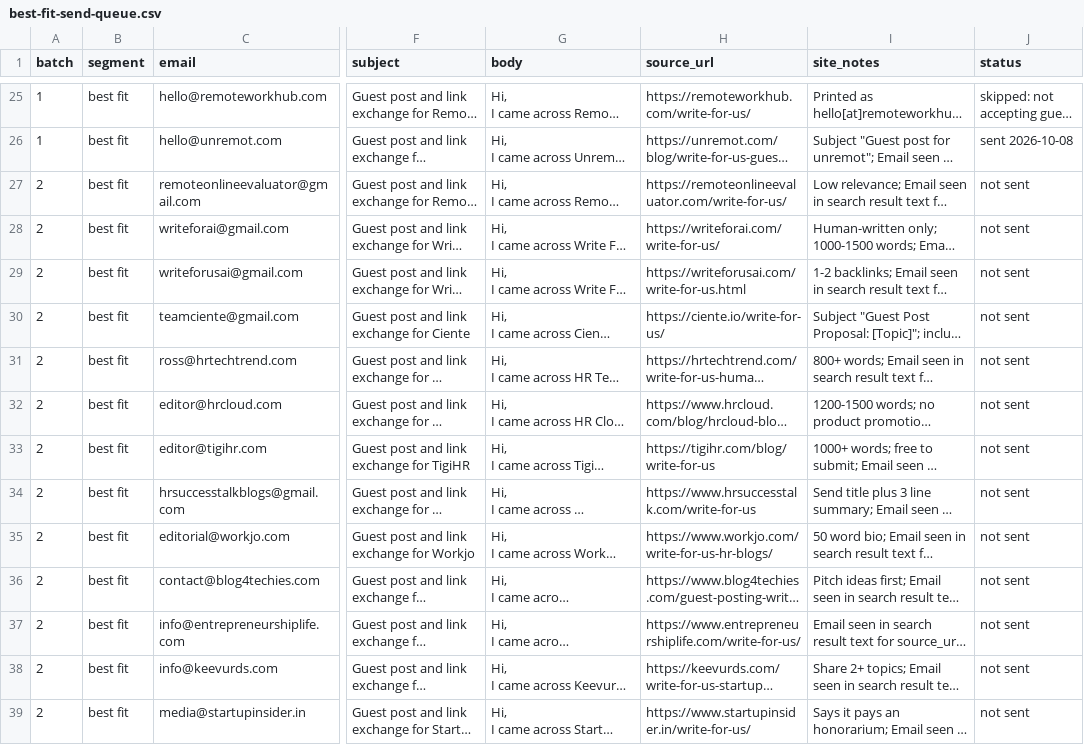
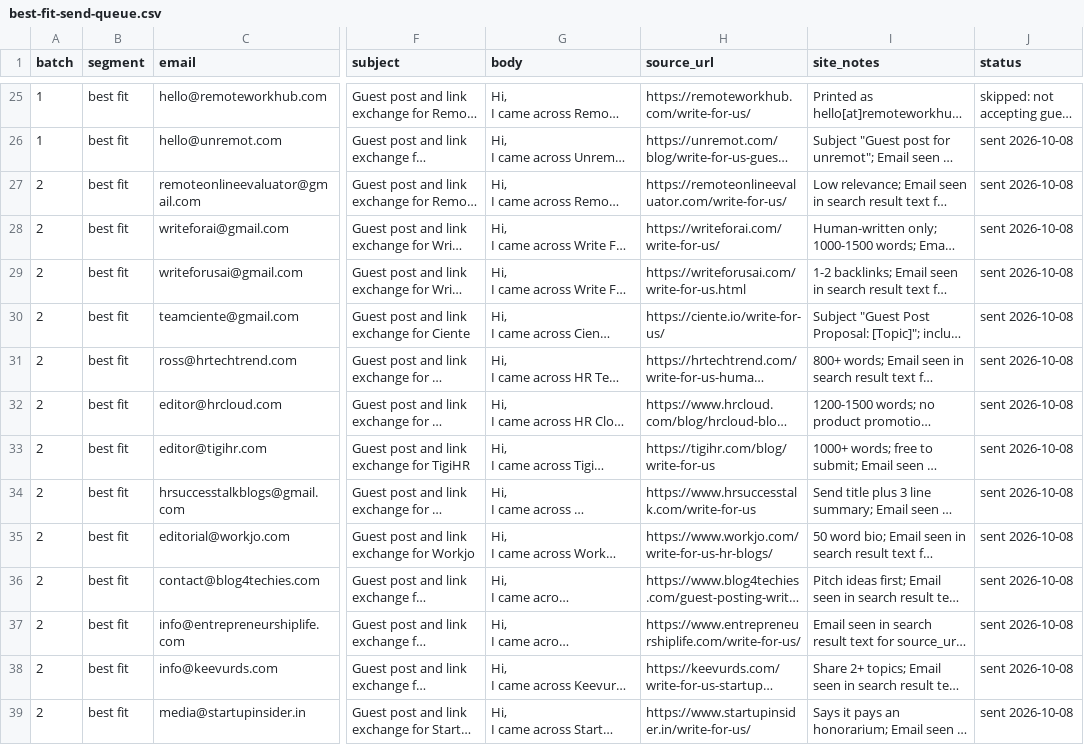
Before and after one commit to lynkkai/claude, a CSV file: outreach/best-fit-send-queue.csv, drawn as a sheet; only a part is shown, gaps mark what is left out; long unchanged cells end in …; the diff covers the shown part only; the diff names each change by its address in the sheet, - before the commit and + after, or states it on an @@ line.

```diff
--- a/outreach/best-fit-send-queue.csv
+++ b/outreach/best-fit-send-queue.csv
-J27:J39 (status): not sent
+J27:J39 (status): sent 2026-10-08
```
Also changed, not shown: 12 edited cells elsewhere in this file.
